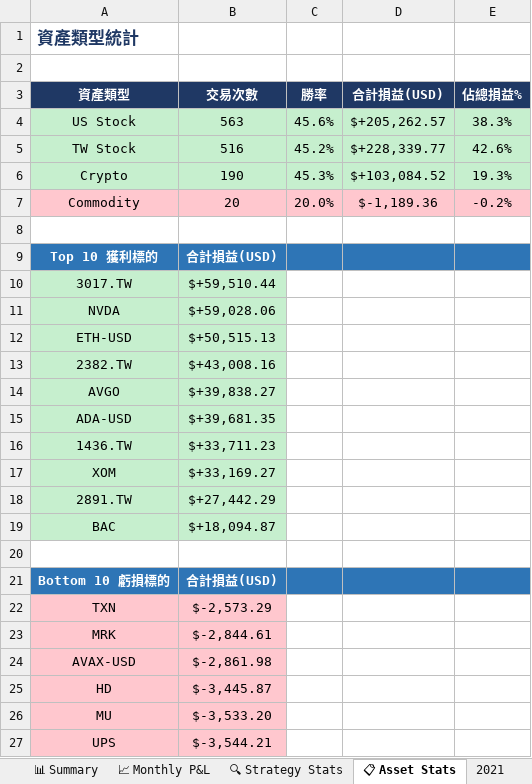
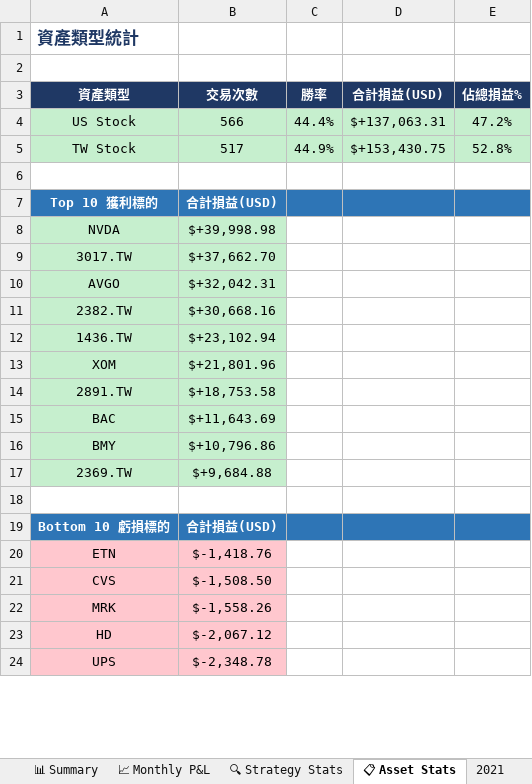
Before and after one commit to RickHSIAO/Quantitative-Trading, an Excel workbook: output/Output.xlsx, sheet 📋 Asset Stats, drawn as a sheet; only a part is shown; values as stored, in another font and other column widths than the file's, no borders; removed rows and columns are numbered as before the commit, all else as after; the diff covers the shown part only; the diff names each change by its address in the sheet, - before the commit and + after, or states it on an @@ line.

```diff
--- a/output/Output.xlsx (sheet 📋 Asset Stats)
+++ b/output/Output.xlsx (sheet 📋 Asset Stats)
-B4 (交易次數): 563
+B4 (交易次數): 566
-C4 (勝率): 45.6%
+C4 (勝率): 44.4%
-D4 (合計損益(USD)): $+205,262.57
+D4 (合計損益(USD)): $+137,063.31
-E4 (佔總損益%): 38.3%
+E4 (佔總損益%): 47.2%
-B5 (交易次數): 516
+B5 (交易次數): 517
-C5 (勝率): 45.2%
+C5 (勝率): 44.9%
-D5 (合計損益(USD)): $+228,339.77
+D5 (合計損益(USD)): $+153,430.75
-E5 (佔總損益%): 42.6%
+E5 (佔總損益%): 52.8%
-row 6: Crypto | 190 | 45.3% | $+103,084.52 | 19.3%
-row 7: Commodity | 20 | 20.0% | $-1,189.36 | -0.2%
-row 10: 3017.TW | $+59,510.44
-B8 (交易次數): $+59,028.06
+B8 (交易次數): $+39,998.98
-row 12: ETH-USD | $+50,515.13
+row 9: 3017.TW | $+37,662.70
+row 10: AVGO | $+32,042.31
-B11 (交易次數): $+43,008.16
+B11 (交易次數): $+30,668.16
-row 14: AVGO | $+39,838.27
-row 15: ADA-USD | $+39,681.35
-B12 (交易次數): $+33,711.23
+B12 (交易次數): $+23,102.94
-B13 (交易次數): $+33,169.27
+B13 (交易次數): $+21,801.96
-B14 (交易次數): $+27,442.29
+B14 (交易次數): $+18,753.58
-B15 (交易次數): $+18,094.87
+B15 (交易次數): $+11,643.69
+row 16: BMY | $+10,796.86
+row 17: 2369.TW | $+9,684.88
-row 22: TXN | $-2,573.29
+row 20: ETN | $-1,418.76
+row 21: CVS | $-1,508.50
-B22 (交易次數): $-2,844.61
+B22 (交易次數): $-1,558.26
-row 24: AVAX-USD | $-2,861.98
-B23 (交易次數): $-3,445.87
+B23 (交易次數): $-2,067.12
-row 26: MU | $-3,533.20
-B24 (交易次數): $-3,544.21
+B24 (交易次數): $-2,348.78
```
Also changed, not shown: 3 added rows, 2 removed rows and 2 edited cells elsewhere in this sheet, sheet 📋 All Trades, sheet 📊 Summary, sheet 2023, sheet 2024, sheet 2022, sheet 2025, 5 more sheets, charts or pictures, 6 other files.
